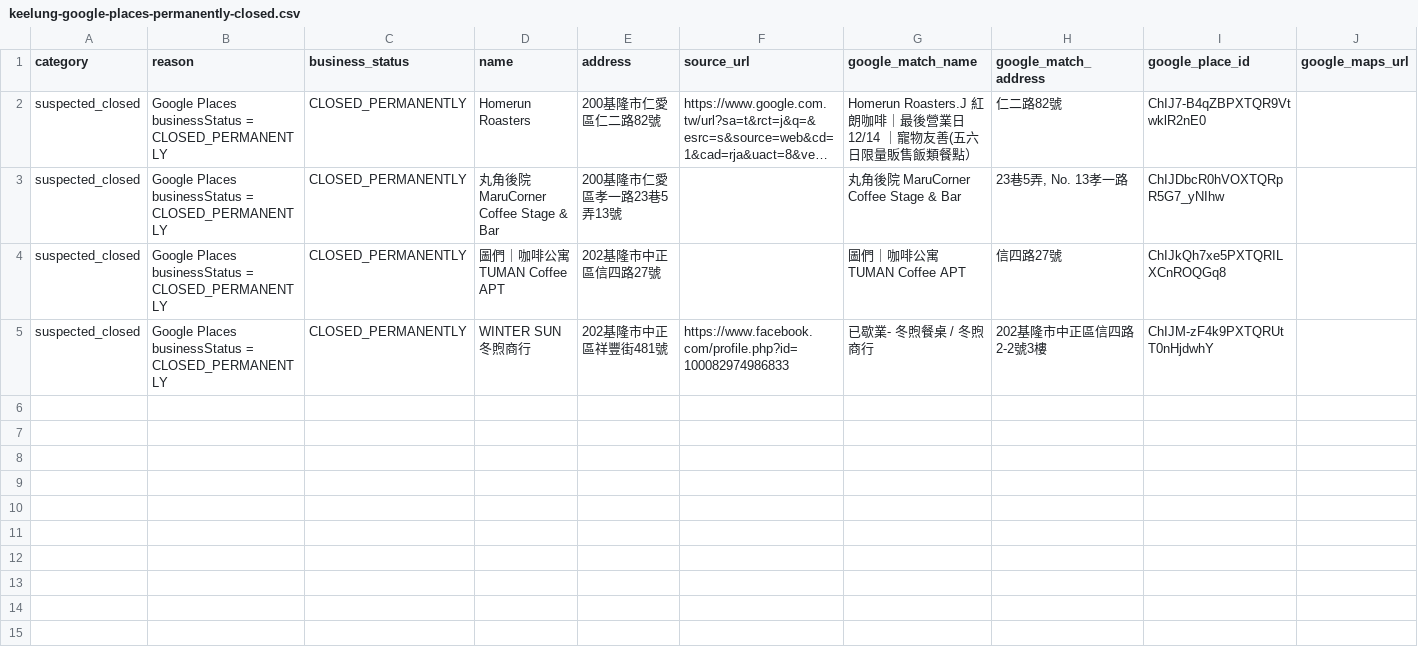
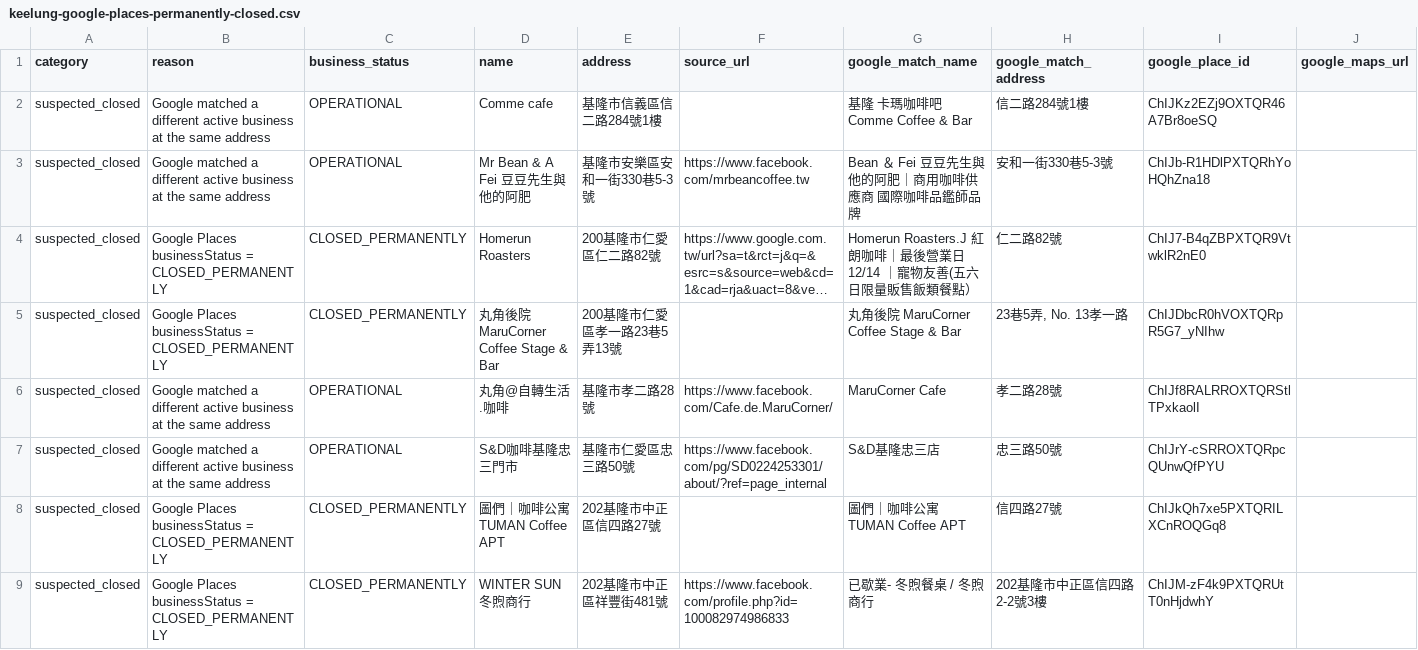
Before and after one commit to vivi09032000/cafe-voyage, a CSV file: reviews/keelung-google-places-permanently-closed.csv, drawn as a sheet; only a part is shown; long unchanged cells end in …; rows hold the shown columns only; the diff names each change by its address in the sheet, - before the commit and + after, or states it on an @@ line.

```diff
--- a/reviews/keelung-google-places-permanently-closed.csv
+++ b/reviews/keelung-google-places-permanently-closed.csv
+row 2: suspected_closed | Google matched a different active business at the same address | OPERATIONAL | Comme cafe | 基隆市信義區信二路284號1樓 |  | 基隆 卡瑪咖啡吧 Comme Coffee & Bar | 信二路284號1樓 | ChIJKz2EZj9OXTQR46A7Br8oeSQ
+row 3: suspected_closed | Google matched a different active business at the same address | OPERATIONAL | Mr Bean & A Fei 豆豆先生與他的阿肥 | 基隆市安樂區安和一街330巷5-3號 | https://www.facebook.com/mrbeancoffee.tw | Bean ＆ Fei 豆豆先生與他的阿肥｜商用咖啡供應商 國際咖啡品鑑師品牌 | 安和一街330巷5-3號 | ChIJb-R1HDlPXTQRhYoHQhZna18
+row 6: suspected_closed | Google matched a different active business at the same address | OPERATIONAL | 丸角@自轉生活.咖啡 | 基隆市孝二路28號 | https://www.facebook.com/Cafe.de.MaruCorner/ | MaruCorner Cafe | 孝二路28號 | ChIJf8RALRROXTQRStlTPxkaolI
+row 7: suspected_closed | Google matched a different active business at the same address | OPERATIONAL | S&D咖啡基隆忠三門市 | 基隆市仁愛區忠三路50號 | https://www.facebook.com/pg/SD0224253301/about/?ref=page_internal | S&D基隆忠三店 | 忠三路50號 | ChIJrY-cSRROXTQRpcQUnwQfPYU
```
Also changed, not shown: reviews/keelung-google-places-review.csv, reviews/taitung-google-places-permanently-closed.csv, 51 other files.
